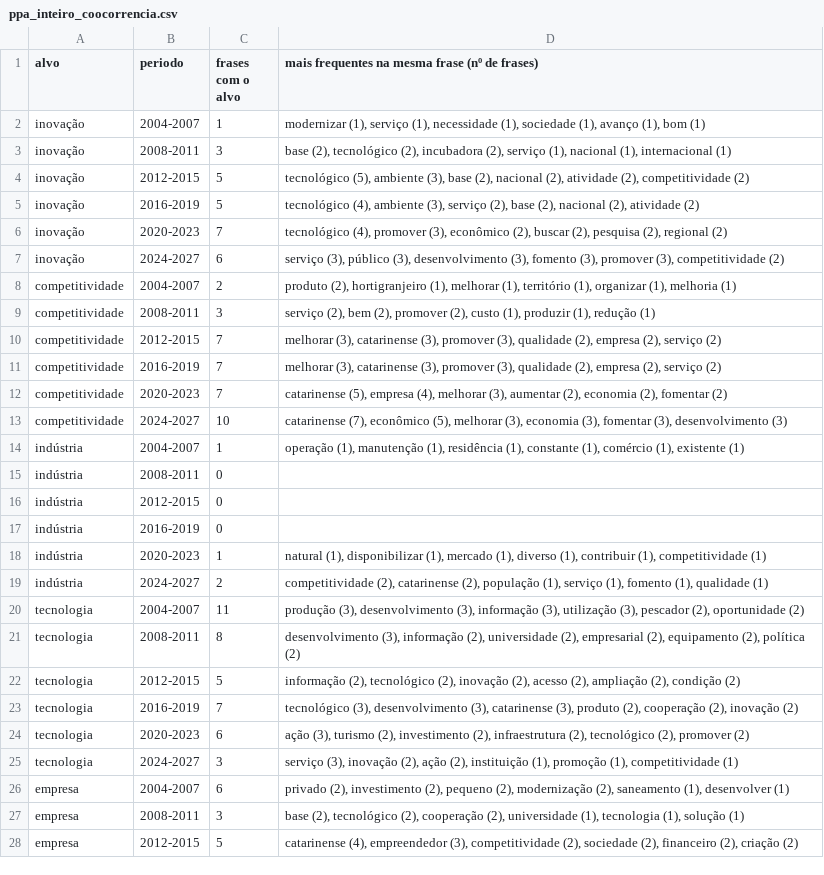
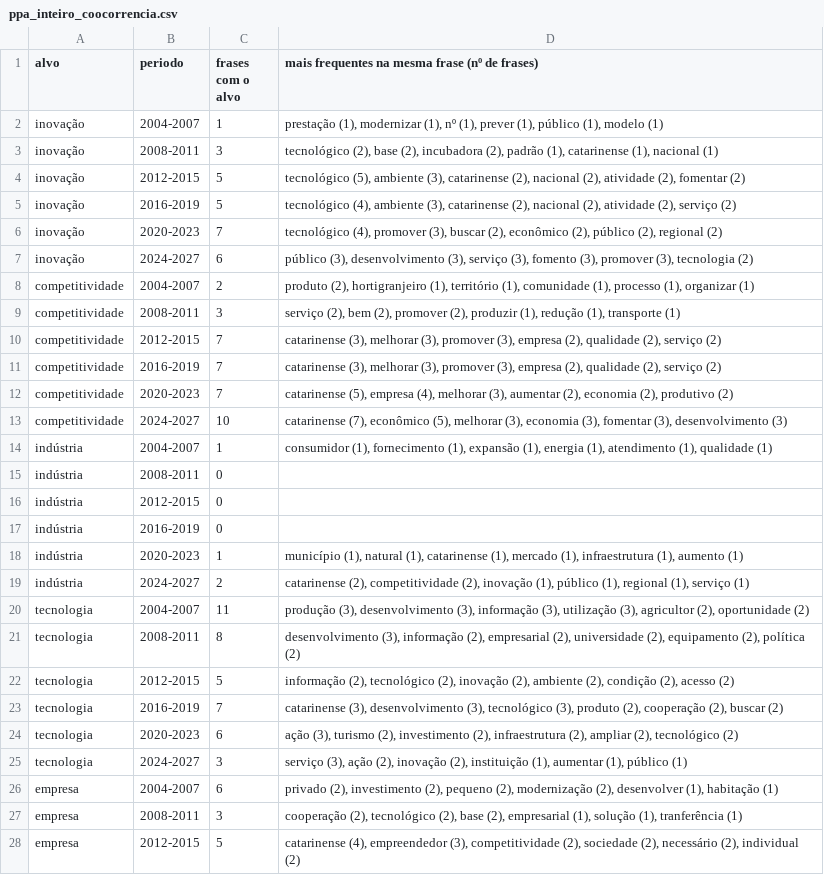
Before and after one commit to andreydeps/tcc-politica-industrial-sc, a CSV file: saidas/ppa_inteiro_coocorrencia.csv, drawn as a sheet; only a part is shown; the diff covers the shown part only.

```diff
--- a/saidas/ppa_inteiro_coocorrencia.csv
+++ b/saidas/ppa_inteiro_coocorrencia.csv
@@ -1,15 +1,15 @@
 alvo,periodo,frases com o alvo,mais frequentes na mesma frase (nº de frases)
-inovação,2004-2007,1,"modernizar (1), serviço (1), necessidade (1), sociedade (1), avanço (1), bom (1)"
-inovação,2008-2011,3,"base (2), tecnológico (2), incubadora (2), serviço (1), nacional (1), internacional (1)"
-inovação,2012-2015,5,"tecnológico (5), ambiente (3), base (2), nacional (2), atividade (2), competitividade (2)"
-inovação,2016-2019,5,"tecnológico (4), ambiente (3), serviço (2), base (2), nacional (2), atividade (2)"
-inovação,2020-2023,7,"tecnológico (4), promover (3), econômico (2), buscar (2), pesquisa (2), regional (2)"
-inovação,2024-2027,6,"serviço (3), público (3), desenvolvimento (3), fomento (3), promover (3), competitividade (2)"
-competitividade,2004-2007,2,"produto (2), hortigranjeiro (1), melhorar (1), território (1), organizar (1), melhoria (1)"
-competitividade,2008-2011,3,"serviço (2), bem (2), promover (2), custo (1), produzir (1), redução (1)"
-competitividade,2012-2015,7,"melhorar (3), catarinense (3), promover (3), qualidade (2), empresa (2), serviço (2)"
-competitividade,2016-2019,7,"melhorar (3), catarinense (3), promover (3), qualidade (2), empresa (2), serviço (2)"
-competitividade,2020-2023,7,"catarinense (5), empresa (4), melhorar (3), aumentar (2), economia (2), fomentar (2)"
+inovação,2004-2007,1,"prestação (1), modernizar (1), nº (1), prever (1), público (1), modelo (1)"
+inovação,2008-2011,3,"tecnológico (2), base (2), incubadora (2), padrão (1), catarinense (1), nacional (1)"
+inovação,2012-2015,5,"tecnológico (5), ambiente (3), catarinense (2), nacional (2), atividade (2), fomentar (2)"
+inovação,2016-2019,5,"tecnológico (4), ambiente (3), catarinense (2), nacional (2), atividade (2), serviço (2)"
+inovação,2020-2023,7,"tecnológico (4), promover (3), buscar (2), econômico (2), público (2), regional (2)"
+inovação,2024-2027,6,"público (3), desenvolvimento (3), serviço (3), fomento (3), promover (3), tecnologia (2)"
+competitividade,2004-2007,2,"produto (2), hortigranjeiro (1), território (1), comunidade (1), processo (1), organizar (1)"
+competitividade,2008-2011,3,"serviço (2), bem (2), promover (2), produzir (1), redução (1), transporte (1)"
+competitividade,2012-2015,7,"catarinense (3), melhorar (3), promover (3), empresa (2), qualidade (2), serviço (2)"
+competitividade,2016-2019,7,"catarinense (3), melhorar (3), promover (3), empresa (2), qualidade (2), serviço (2)"
+competitividade,2020-2023,7,"catarinense (5), empresa (4), melhorar (3), aumentar (2), economia (2), produtivo (2)"
 competitividade,2024-2027,10,"catarinense (7), econômico (5), melhorar (3), economia (3), fomentar (3), desenvolvimento (3)"
-indústria,2004-2007,1,"operação (1), manutenção (1), residência (1), constante (1), comércio (1), existente (1)"
+indústria,2004-2007,1,"consumidor (1), fornecimento (1), expansão (1), energia (1), atendimento (1), qualidade (1)"
 indústria,2008-2011,0,
@@ -17,12 +17,12 @@ indústria,2012-2015,0,
 indústria,2016-2019,0,
-indústria,2020-2023,1,"natural (1), disponibilizar (1), mercado (1), diverso (1), contribuir (1), competitividade (1)"
-indústria,2024-2027,2,"competitividade (2), catarinense (2), população (1), serviço (1), fomento (1), qualidade (1)"
-tecnologia,2004-2007,11,"produção (3), desenvolvimento (3), informação (3), utilização (3), pescador (2), oportunidade (2)"
-tecnologia,2008-2011,8,"desenvolvimento (3), informação (2), universidade (2), empresarial (2), equipamento (2), política (2)"
-tecnologia,2012-2015,5,"informação (2), tecnológico (2), inovação (2), acesso (2), ampliação (2), condição (2)"
-tecnologia,2016-2019,7,"tecnológico (3), desenvolvimento (3), catarinense (3), produto (2), cooperação (2), inovação (2)"
-tecnologia,2020-2023,6,"ação (3), turismo (2), investimento (2), infraestrutura (2), tecnológico (2), promover (2)"
-tecnologia,2024-2027,3,"serviço (3), inovação (2), ação (2), instituição (1), promoção (1), competitividade (1)"
-empresa,2004-2007,6,"privado (2), investimento (2), pequeno (2), modernização (2), saneamento (1), desenvolver (1)"
-empresa,2008-2011,3,"base (2), tecnológico (2), cooperação (2), universidade (1), tecnologia (1), solução (1)"
-empresa,2012-2015,5,"catarinense (4), empreendedor (3), competitividade (2), sociedade (2), financeiro (2), criação (2)"
+indústria,2020-2023,1,"município (1), natural (1), catarinense (1), mercado (1), infraestrutura (1), aumento (1)"
+indústria,2024-2027,2,"catarinense (2), competitividade (2), inovação (1), público (1), regional (1), serviço (1)"
+tecnologia,2004-2007,11,"produção (3), desenvolvimento (3), informação (3), utilização (3), agricultor (2), oportunidade (2)"
+tecnologia,2008-2011,8,"desenvolvimento (3), informação (2), empresarial (2), universidade (2), equipamento (2), política (2)"
+tecnologia,2012-2015,5,"informação (2), tecnológico (2), inovação (2), ambiente (2), condição (2), acesso (2)"
+tecnologia,2016-2019,7,"catarinense (3), desenvolvimento (3), tecnológico (3), produto (2), cooperação (2), buscar (2)"
+tecnologia,2020-2023,6,"ação (3), turismo (2), investimento (2), infraestrutura (2), ampliar (2), tecnológico (2)"
+tecnologia,2024-2027,3,"serviço (3), ação (2), inovação (2), instituição (1), aumentar (1), público (1)"
+empresa,2004-2007,6,"privado (2), investimento (2), pequeno (2), modernização (2), desenvolver (1), habitação (1)"
+empresa,2008-2011,3,"cooperação (2), tecnológico (2), base (2), empresarial (1), solução (1), tranferência (1)"
+empresa,2012-2015,5,"catarinense (4), empreendedor (3), competitividade (2), sociedade (2), necessário (2), individual (2)"
```
Also changed, not shown: 3 edited cells elsewhere in this file, 7 other files.
